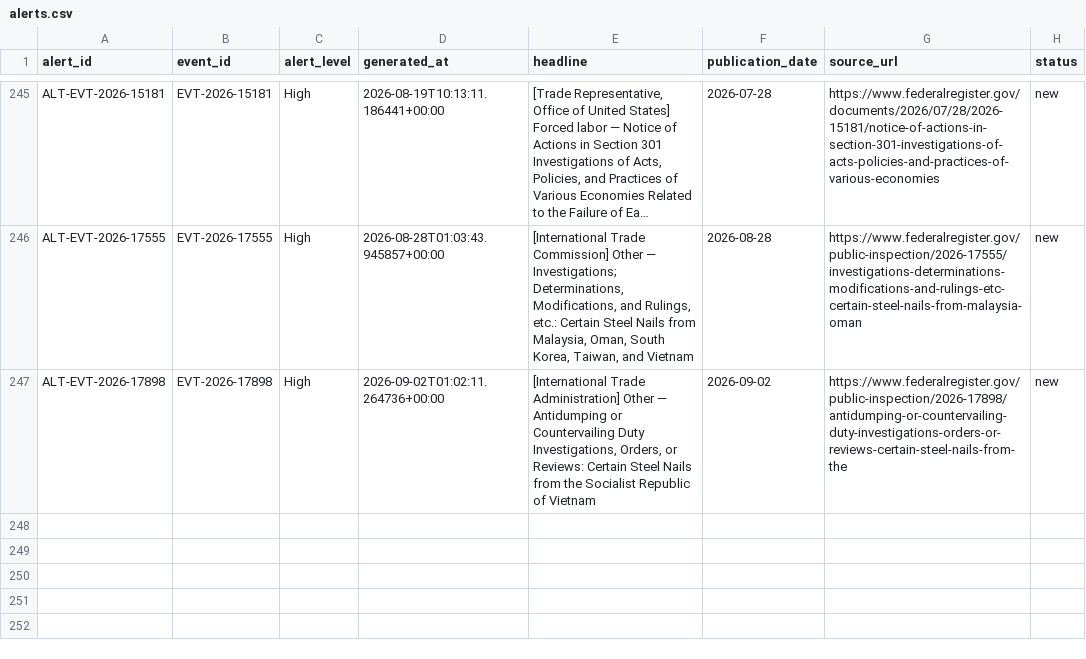
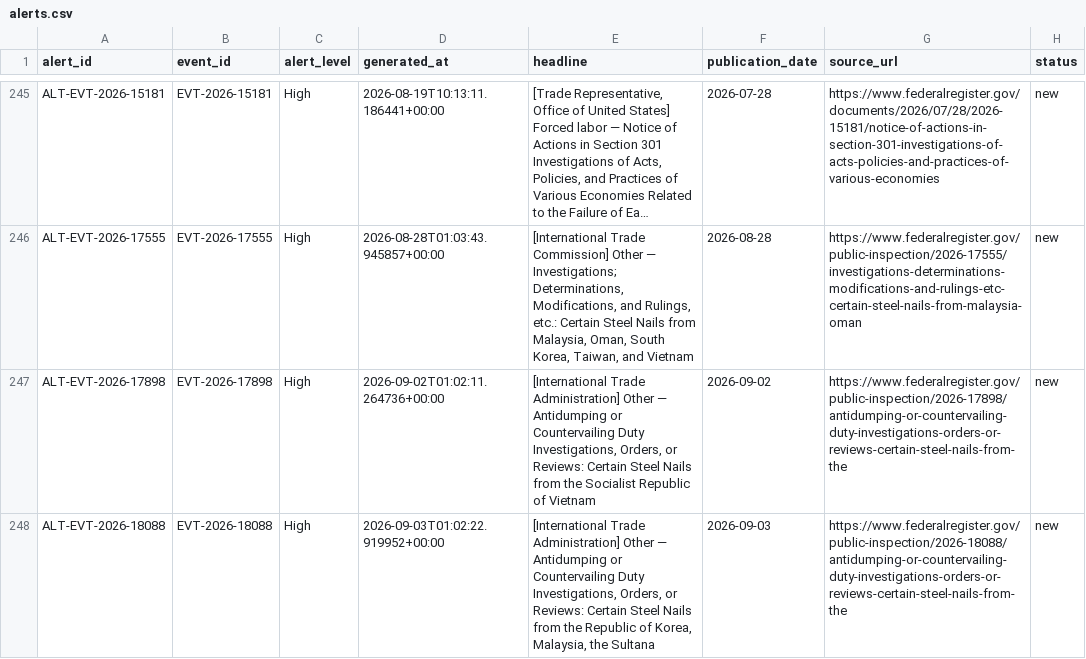
Before and after one commit to huyennguyenthai2409-arch/us-trade-monitor, a CSV file: data/alerts.csv, drawn as a sheet; only a part is shown, gaps mark what is left out; long unchanged cells end in ….

```diff
--- a/data/alerts.csv
+++ b/data/alerts.csv
@@ -247 +247,2 @@ ALT-EVT-2026-17555,EVT-2026-17555,High,2026-08-28T01:03:43.945857+00:00,"[Intern
 ALT-EVT-2026-17898,EVT-2026-17898,High,2026-09-02T01:02:11.264736+00:00,"[International Trade Administration] Other — Antidumping or Countervailing Duty Investigations, Orders, or Reviews: Certain Steel Nails from the Socialist Republic of Vietnam ",2026-09-02,https://www.federalregister.gov/public-inspection/2026-17898/antidumping-or-countervailing-duty-investigations-orders-or-reviews-certain-steel-nails-from-the,new
+ALT-EVT-2026-18088,EVT-2026-18088,High,2026-09-03T01:02:22.919952+00:00,"[International Trade Administration] Other — Antidumping or Countervailing Duty Investigations, Orders, or Reviews: Certain Steel Nails from the Republic of Korea, Malaysia, the Sultana",2026-09-03,https://www.federalregister.gov/public-inspection/2026-18088/antidumping-or-countervailing-duty-investigations-orders-or-reviews-certain-steel-nails-from-the,new
```
Also changed, not shown: data/event_company.csv, 8 other files.
